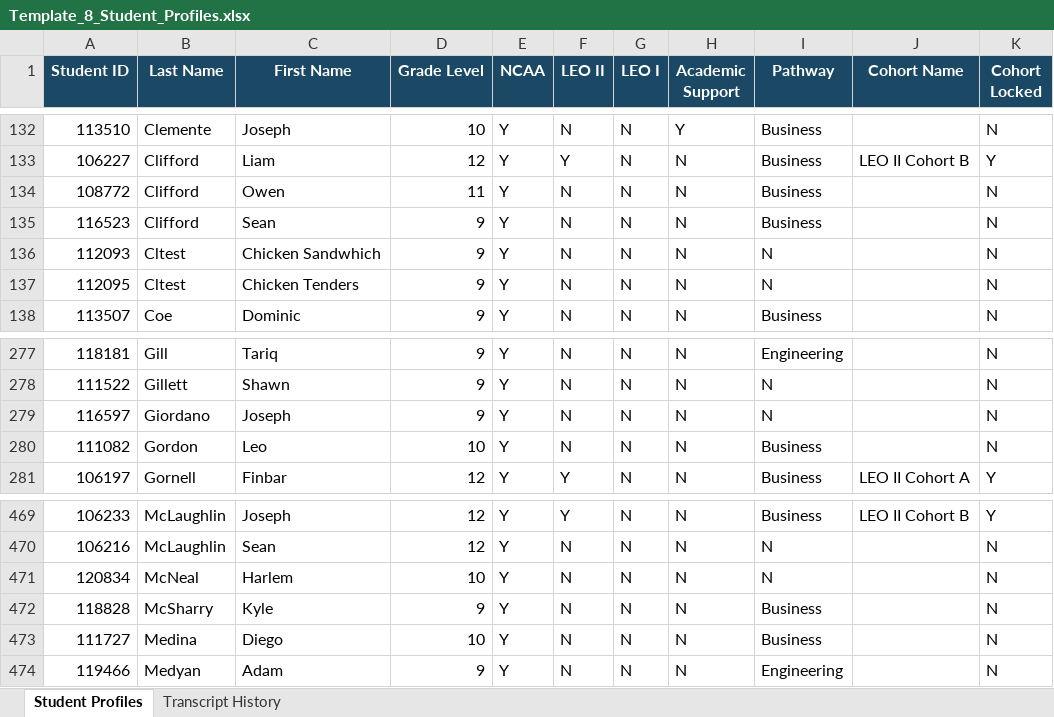
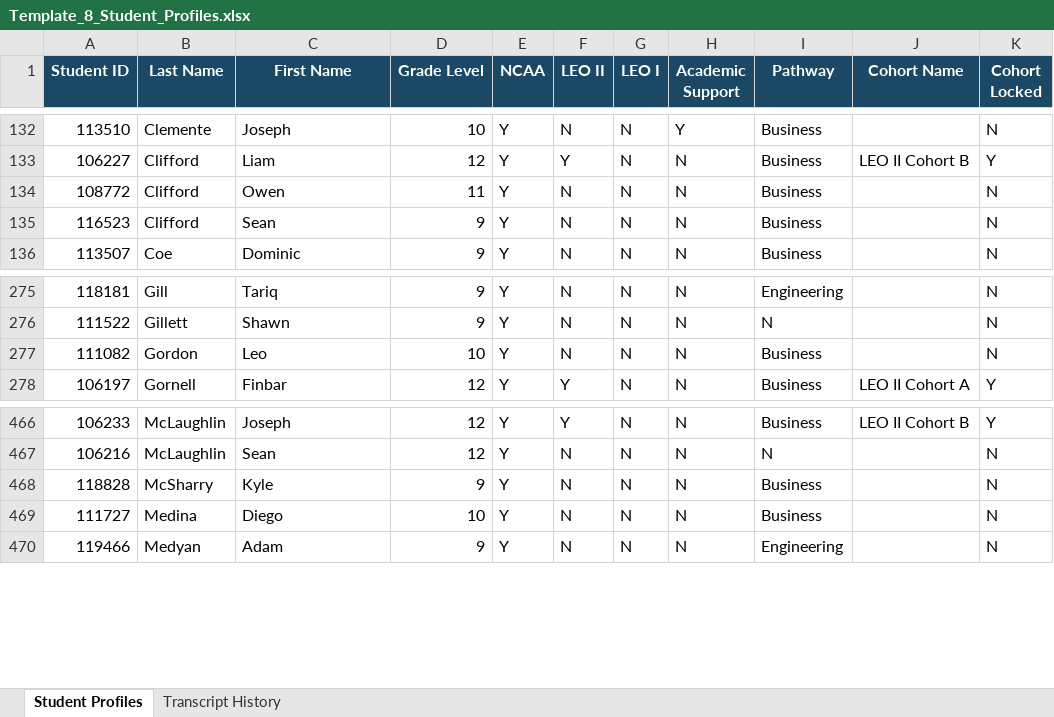
Before and after one commit to jciofalopowerllc-stack/sat-course, an Excel workbook: templates/Template_8_Student_Profiles.xlsx, sheet Student Profiles, drawn as a sheet; only a part is shown, gaps mark what is left out; values as stored, in another font and other column widths than the file's, no borders; the diff names each change by its address in the sheet, - before the commit and + after, or states it on an @@ line.

```diff
--- a/templates/Template_8_Student_Profiles.xlsx (sheet Student Profiles)
+++ b/templates/Template_8_Student_Profiles.xlsx (sheet Student Profiles)
-row 136: 112093 | Cltest | Chicken Sandwhich | 9 | Y | N | N | N | N |  | N
-row 137: 112095 | Cltest | Chicken Tenders | 9 | Y | N | N | N | N |  | N
-row 279: 116597 | Giordano | Joseph | 9 | Y | N | N | N | N |  | N
-row 471: 120834 | McNeal | Harlem | 10 | Y | N | N | N | N |  | N
```
Also changed, not shown: templates/Template_2_Student_Course_Requests.xlsx.
